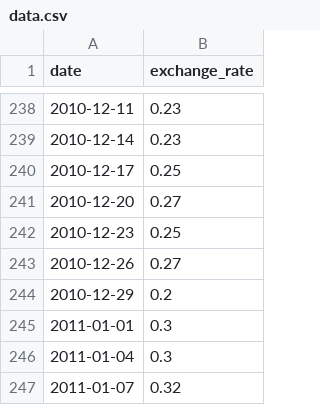
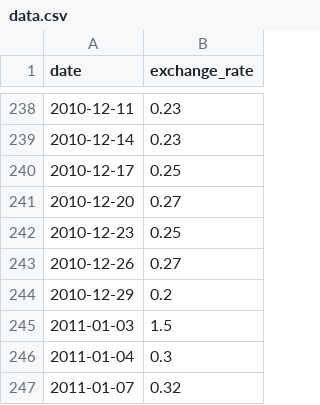
Before and after one commit to Moridar/CPP_Modules, a CSV file: 09/ex00/data.csv, drawn as a sheet; only a part is shown, gaps mark what is left out.

```diff
--- a/09/ex00/data.csv
+++ b/09/ex00/data.csv
@@ -244,3 +244,3 @@ date,exchange_rate
 2010-12-29,0.2
-2011-01-01,0.3
+2011-01-03,1.5
 2011-01-04,0.3
```
Also changed, not shown: 3 other files.
